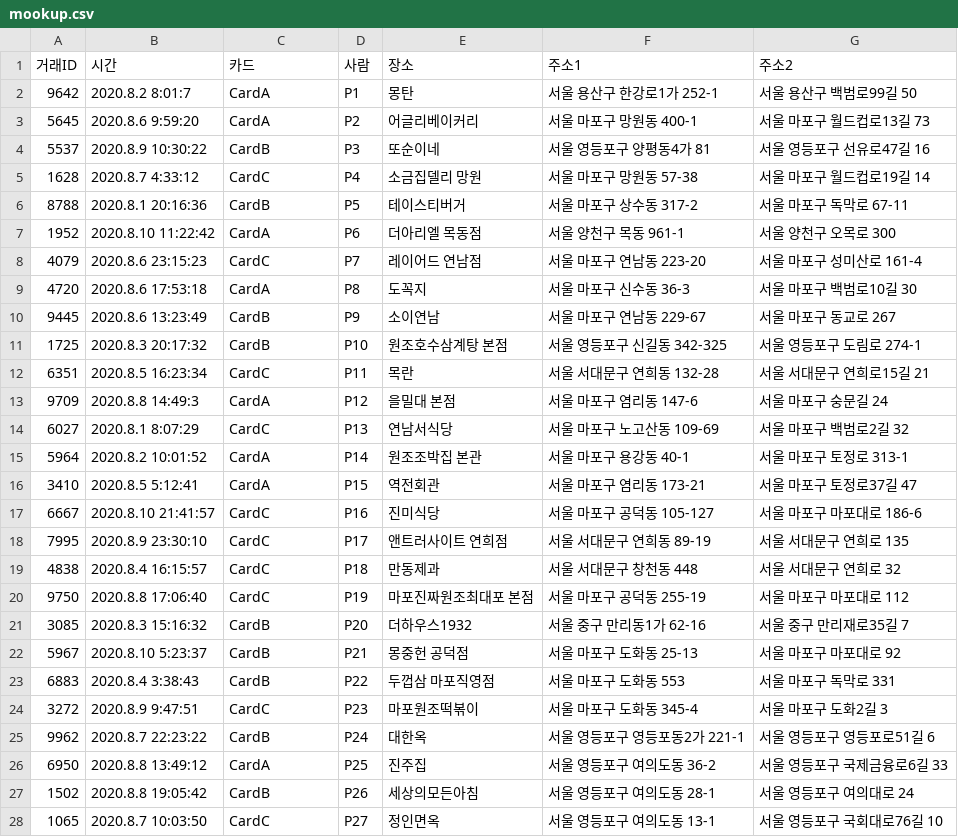
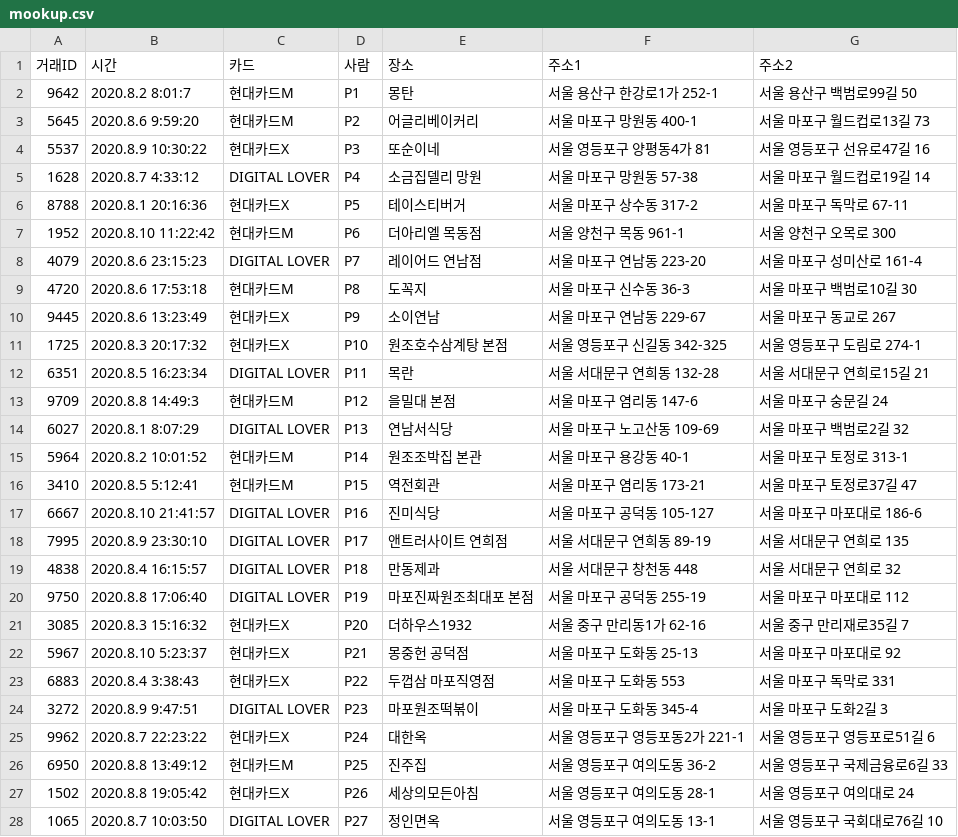
Before and after one commit to jinkyo422/MoblieMapProj, a CSV file: app/src/main/res/raw/mookup.csv, drawn as a sheet; only a part is shown; the diff covers the shown part only.

```diff
--- a/app/src/main/res/raw/mookup.csv
+++ b/app/src/main/res/raw/mookup.csv
@@ -1,28 +1,28 @@
 거래ID,시간,카드,사람,장소,주소1,주소2
-9642,2020.8.2 8:01:7,CardA,P1,몽탄,서울 용산구 한강로1가 252-1,서울 용산구 백범로99길 50
-5645,2020.8.6 9:59:20,CardA,P2,어글리베이커리,서울 마포구 망원동 400-1,서울 마포구 월드컵로13길 73
-5537,2020.8.9 10:30:22,CardB,P3,또순이네,서울 영등포구 양평동4가 81,서울 영등포구 선유로47길 16
-1628,2020.8.7 4:33:12,CardC,P4,소금집델리 망원,서울 마포구 망원동 57-38,서울 마포구 월드컵로19길 14
-8788,2020.8.1 20:16:36,CardB,P5,테이스티버거,서울 마포구 상수동 317-2,서울 마포구 독막로 67-11
-1952,2020.8.10 11:22:42,CardA,P6,더아리엘 목동점,서울 양천구 목동 961-1,서울 양천구 오목로 300
-4079,2020.8.6 23:15:23,CardC,P7,레이어드 연남점,서울 마포구 연남동 223-20,서울 마포구 성미산로 161-4
-4720,2020.8.6 17:53:18,CardA,P8,도꼭지,서울 마포구 신수동 36-3,서울 마포구 백범로10길 30
-9445,2020.8.6 13:23:49,CardB,P9,소이연남,서울 마포구 연남동 229-67,서울 마포구 동교로 267
-1725,2020.8.3 20:17:32,CardB,P10,원조호수삼계탕 본점,서울 영등포구 신길동 342-325,서울 영등포구 도림로 274-1
-6351,2020.8.5 16:23:34,CardC,P11,목란,서울 서대문구 연희동 132-28,서울 서대문구 연희로15길 21
-9709,2020.8.8 14:49:3,CardA,P12,을밀대 본점,서울 마포구 염리동 147-6,서울 마포구 숭문길 24
-6027,2020.8.1 8:07:29,CardC,P13,연남서식당,서울 마포구 노고산동 109-69,서울 마포구 백범로2길 32
-5964,2020.8.2 10:01:52,CardA,P14,원조조박집 본관,서울 마포구 용강동 40-1,서울 마포구 토정로 313-1
-3410,2020.8.5 5:12:41,CardA,P15,역전회관,서울 마포구 염리동 173-21,서울 마포구 토정로37길 47
-6667,2020.8.10 21:41:57,CardC,P16,진미식당,서울 마포구 공덕동 105-127,서울 마포구 마포대로 186-6
-7995,2020.8.9 23:30:10,CardC,P17,앤트러사이트 연희점,서울 서대문구 연희동 89-19,서울 서대문구 연희로 135
-4838,2020.8.4 16:15:57,CardC,P18,만동제과,서울 서대문구 창천동 448,서울 서대문구 연희로 32
-9750,2020.8.8 17:06:40,CardC,P19,마포진짜원조최대포 본점,서울 마포구 공덕동 255-19,서울 마포구 마포대로 112
-3085,2020.8.3 15:16:32,CardB,P20,더하우스1932,서울 중구 만리동1가 62-16,서울 중구 만리재로35길 7
-5967,2020.8.10 5:23:37,CardB,P21,몽중헌 공덕점,서울 마포구 도화동 25-13,서울 마포구 마포대로 92
-6883,2020.8.4 3:38:43,CardB,P22,두껍삼 마포직영점,서울 마포구 도화동 553,서울 마포구 독막로 331
-3272,2020.8.9 9:47:51,CardC,P23,마포원조떡볶이,서울 마포구 도화동 345-4,서울 마포구 도화2길 3
-9962,2020.8.7 22:23:22,CardB,P24,대한옥,서울 영등포구 영등포동2가 221-1,서울 영등포구 영등포로51길 6
-6950,2020.8.8 13:49:12,CardA,P25,진주집,서울 영등포구 여의도동 36-2,서울 영등포구 국제금융로6길 33
-1502,2020.8.8 19:05:42,CardB,P26,세상의모든아침,서울 영등포구 여의도동 28-1,서울 영등포구 여의대로 24
-1065,2020.8.7 10:03:50,CardC,P27,정인면옥,서울 영등포구 여의도동 13-1,서울 영등포구 국회대로76길 10
+9642,2020.8.2 8:01:7,현대카드M,P1,몽탄,서울 용산구 한강로1가 252-1,서울 용산구 백범로99길 50
+5645,2020.8.6 9:59:20,현대카드M,P2,어글리베이커리,서울 마포구 망원동 400-1,서울 마포구 월드컵로13길 73
+5537,2020.8.9 10:30:22,현대카드X,P3,또순이네,서울 영등포구 양평동4가 81,서울 영등포구 선유로47길 16
+1628,2020.8.7 4:33:12,DIGITAL LOVER,P4,소금집델리 망원,서울 마포구 망원동 57-38,서울 마포구 월드컵로19길 14
+8788,2020.8.1 20:16:36,현대카드X,P5,테이스티버거,서울 마포구 상수동 317-2,서울 마포구 독막로 67-11
+1952,2020.8.10 11:22:42,현대카드M,P6,더아리엘 목동점,서울 양천구 목동 961-1,서울 양천구 오목로 300
+4079,2020.8.6 23:15:23,DIGITAL LOVER,P7,레이어드 연남점,서울 마포구 연남동 223-20,서울 마포구 성미산로 161-4
+4720,2020.8.6 17:53:18,현대카드M,P8,도꼭지,서울 마포구 신수동 36-3,서울 마포구 백범로10길 30
+9445,2020.8.6 13:23:49,현대카드X,P9,소이연남,서울 마포구 연남동 229-67,서울 마포구 동교로 267
+1725,2020.8.3 20:17:32,현대카드X,P10,원조호수삼계탕 본점,서울 영등포구 신길동 342-325,서울 영등포구 도림로 274-1
+6351,2020.8.5 16:23:34,DIGITAL LOVER,P11,목란,서울 서대문구 연희동 132-28,서울 서대문구 연희로15길 21
+9709,2020.8.8 14:49:3,현대카드M,P12,을밀대 본점,서울 마포구 염리동 147-6,서울 마포구 숭문길 24
+6027,2020.8.1 8:07:29,DIGITAL LOVER,P13,연남서식당,서울 마포구 노고산동 109-69,서울 마포구 백범로2길 32
+5964,2020.8.2 10:01:52,현대카드M,P14,원조조박집 본관,서울 마포구 용강동 40-1,서울 마포구 토정로 313-1
+3410,2020.8.5 5:12:41,현대카드M,P15,역전회관,서울 마포구 염리동 173-21,서울 마포구 토정로37길 47
+6667,2020.8.10 21:41:57,DIGITAL LOVER,P16,진미식당,서울 마포구 공덕동 105-127,서울 마포구 마포대로 186-6
+7995,2020.8.9 23:30:10,DIGITAL LOVER,P17,앤트러사이트 연희점,서울 서대문구 연희동 89-19,서울 서대문구 연희로 135
+4838,2020.8.4 16:15:57,DIGITAL LOVER,P18,만동제과,서울 서대문구 창천동 448,서울 서대문구 연희로 32
+9750,2020.8.8 17:06:40,DIGITAL LOVER,P19,마포진짜원조최대포 본점,서울 마포구 공덕동 255-19,서울 마포구 마포대로 112
+3085,2020.8.3 15:16:32,현대카드X,P20,더하우스1932,서울 중구 만리동1가 62-16,서울 중구 만리재로35길 7
+5967,2020.8.10 5:23:37,현대카드X,P21,몽중헌 공덕점,서울 마포구 도화동 25-13,서울 마포구 마포대로 92
+6883,2020.8.4 3:38:43,현대카드X,P22,두껍삼 마포직영점,서울 마포구 도화동 553,서울 마포구 독막로 331
+3272,2020.8.9 9:47:51,DIGITAL LOVER,P23,마포원조떡볶이,서울 마포구 도화동 345-4,서울 마포구 도화2길 3
+9962,2020.8.7 22:23:22,현대카드X,P24,대한옥,서울 영등포구 영등포동2가 221-1,서울 영등포구 영등포로51길 6
+6950,2020.8.8 13:49:12,현대카드M,P25,진주집,서울 영등포구 여의도동 36-2,서울 영등포구 국제금융로6길 33
+1502,2020.8.8 19:05:42,현대카드X,P26,세상의모든아침,서울 영등포구 여의도동 28-1,서울 영등포구 여의대로 24
+1065,2020.8.7 10:03:50,DIGITAL LOVER,P27,정인면옥,서울 영등포구 여의도동 13-1,서울 영등포구 국회대로76길 10
```
Also changed, not shown: 73 edited cells elsewhere in this file, 19 other files.
